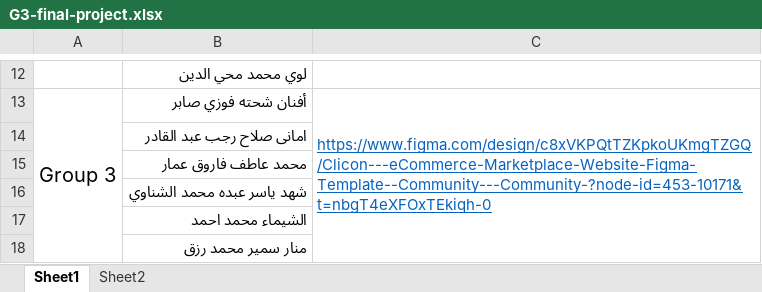
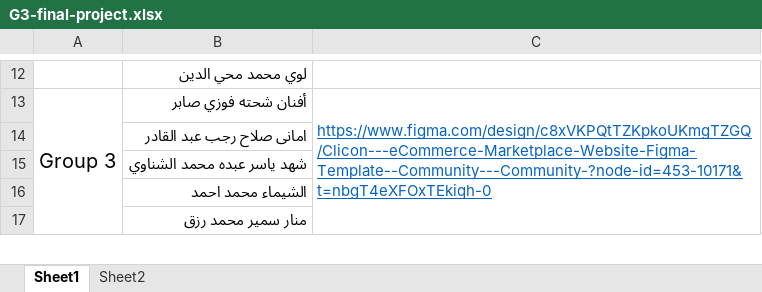
Before and after one commit to NouranFayez/Web-design-Summer-G3, an Excel workbook: G3-final-project.xlsx, sheet Sheet1, drawn as a sheet; only a part is shown, gaps mark what is left out; values as stored, in another font and other column widths than the file's, no borders; the diff names each change by its address in the sheet, - before the commit and + after, or states it on an @@ line.

Commit message:
session11

```diff
--- a/G3-final-project.xlsx (sheet Sheet1)
+++ b/G3-final-project.xlsx (sheet Sheet1)
-row 15:  | محمد عاطف فاروق عمار
```
